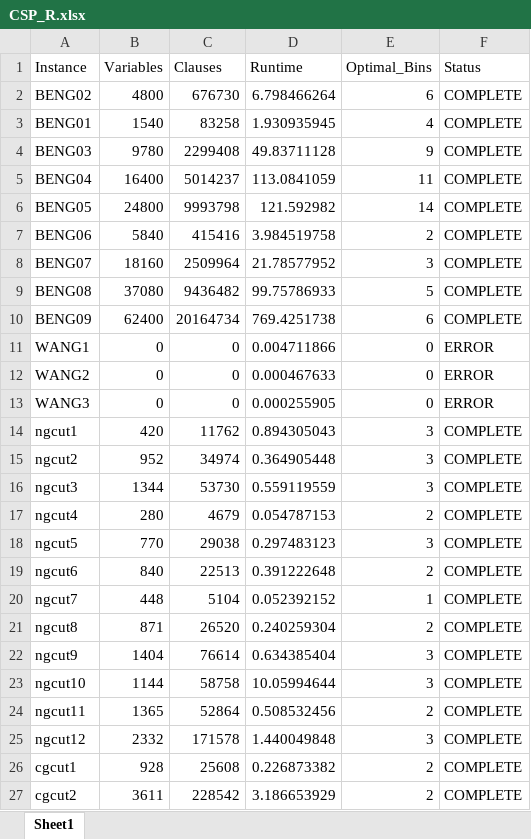
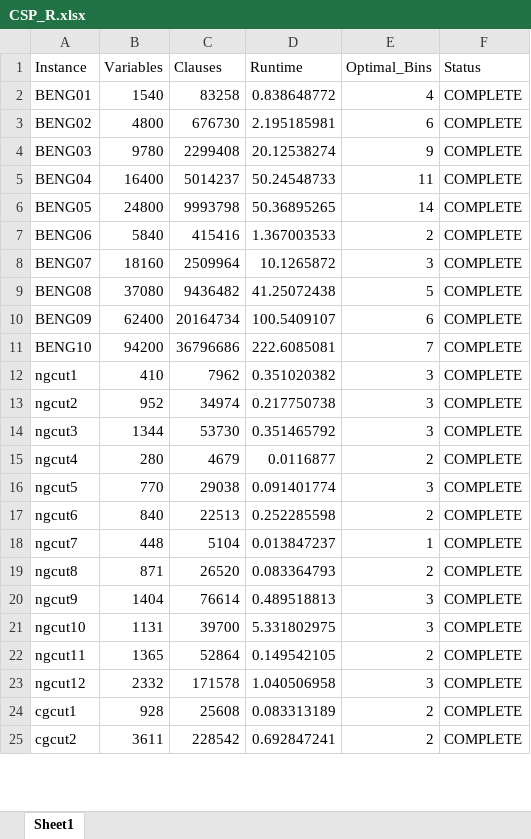
Before and after one commit to linhchei13/CSP, an Excel workbook: CSP_R.xlsx, sheet Sheet1, drawn as a sheet; only a part is shown; values as stored, in another font and other column widths than the file's, no cell formats; removed rows and columns are numbered as before the commit, all else as after; the diff covers the shown part only; the diff names each change by its address in the sheet, - before the commit and + after, or states it on an @@ line.

```diff
--- a/CSP_R.xlsx (sheet Sheet1)
+++ b/CSP_R.xlsx (sheet Sheet1)
-row 2: BENG02 | 4800 | 676730 | 6.798466264 | 6 | COMPLETE
-D2 (Runtime): 1.930935945
+D2 (Runtime): 0.838648772
+row 3: BENG02 | 4800 | 676730 | 2.195185981 | 6 | COMPLETE
-D4 (Runtime): 49.83711128
+D4 (Runtime): 20.12538274
-D5 (Runtime): 113.0841059
+D5 (Runtime): 50.24548733
-D6 (Runtime): 121.592982
+D6 (Runtime): 50.36895265
-D7 (Runtime): 3.984519758
+D7 (Runtime): 1.367003533
-D8 (Runtime): 21.78577952
+D8 (Runtime): 10.1265872
-D9 (Runtime): 99.75786933
+D9 (Runtime): 41.25072438
-D10 (Runtime): 769.4251738
+D10 (Runtime): 100.5409107
-row 11: WANG1 | 0 | 0 | 0.004711866 | 0 | ERROR
-row 12: WANG2 | 0 | 0 | 0.000467633 | 0 | ERROR
-row 13: WANG3 | 0 | 0 | 0.000255905 | 0 | ERROR
+row 11: BENG10 | 94200 | 36796686 | 222.6085081 | 7 | COMPLETE
-B12 (Variables): 420
+B12 (Variables): 410
-C12 (Clauses): 11762
+C12 (Clauses): 7962
-D12 (Runtime): 0.894305043
+D12 (Runtime): 0.351020382
-D13 (Runtime): 0.364905448
+D13 (Runtime): 0.217750738
-D14 (Runtime): 0.559119559
+D14 (Runtime): 0.351465792
-D15 (Runtime): 0.054787153
+D15 (Runtime): 0.0116877
-D16 (Runtime): 0.297483123
+D16 (Runtime): 0.091401774
-D17 (Runtime): 0.391222648
+D17 (Runtime): 0.252285598
-D18 (Runtime): 0.052392152
+D18 (Runtime): 0.013847237
-D19 (Runtime): 0.240259304
+D19 (Runtime): 0.083364793
-D20 (Runtime): 0.634385404
+D20 (Runtime): 0.489518813
-B21 (Variables): 1144
+B21 (Variables): 1131
-C21 (Clauses): 58758
+C21 (Clauses): 39700
-D21 (Runtime): 10.05994644
+D21 (Runtime): 5.331802975
-D22 (Runtime): 0.508532456
+D22 (Runtime): 0.149542105
-D23 (Runtime): 1.440049848
+D23 (Runtime): 1.040506958
-D24 (Runtime): 0.226873382
+D24 (Runtime): 0.083313189
-D25 (Runtime): 3.186653929
+D25 (Runtime): 0.692847241
```
Also changed, not shown: 4 added rows, 1 removed row and 27 edited cells elsewhere in this sheet, cell formats, CSP.xlsx, CSP_C1.xlsx, 25 other files.
